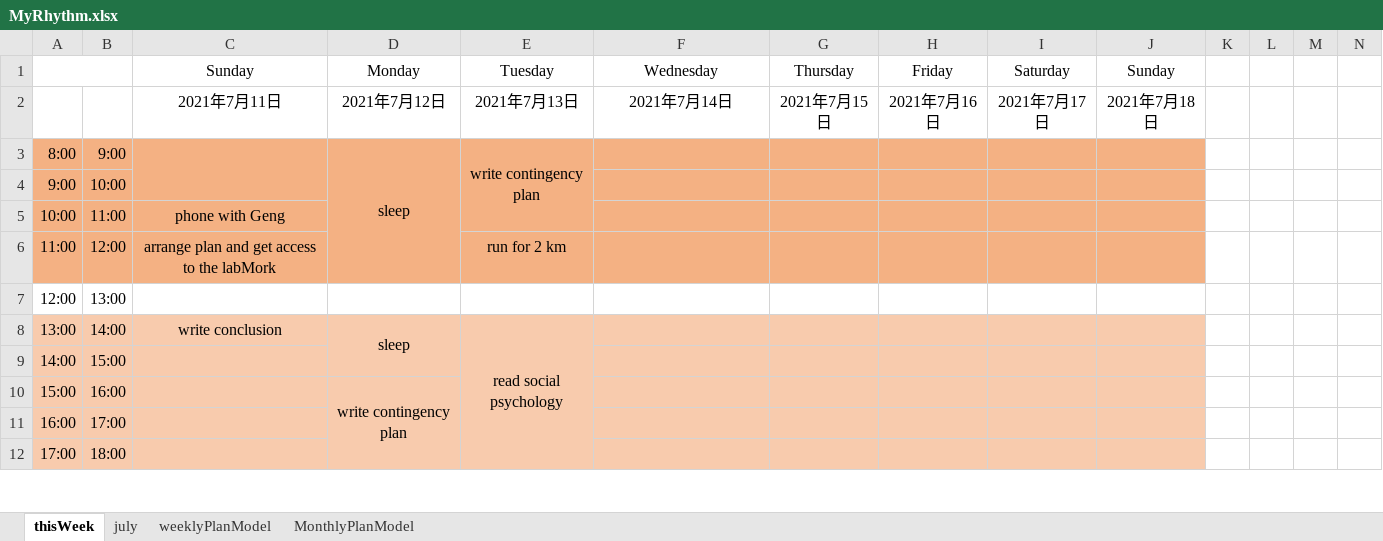
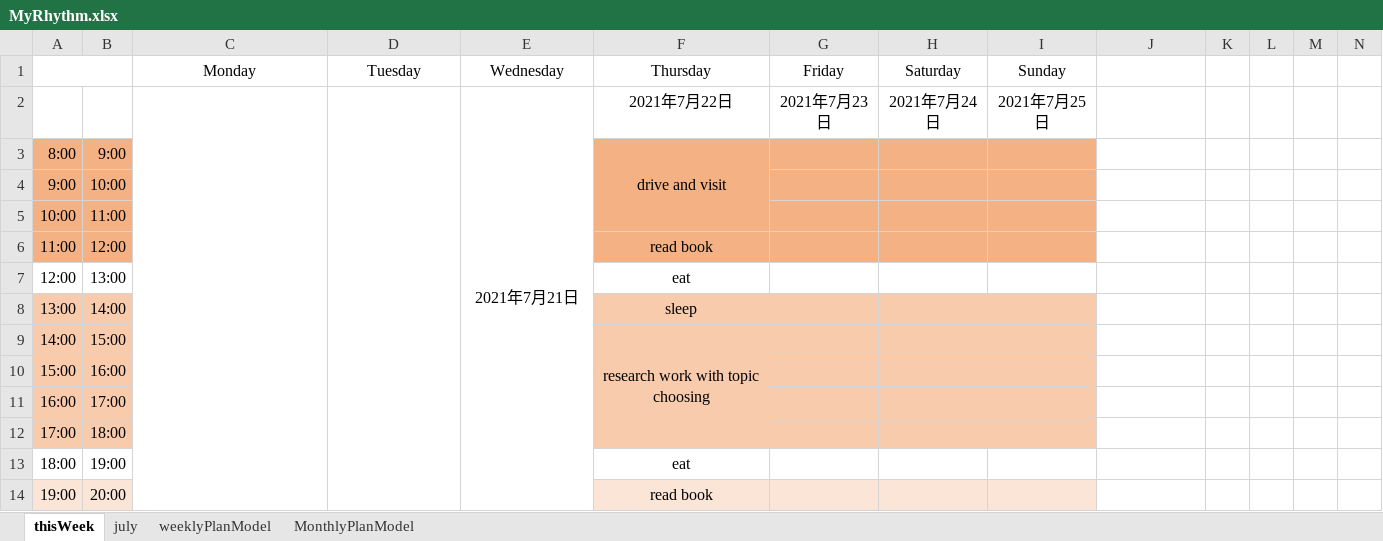
Before and after one commit to Yuyixiong-123/NowORNever1, an Excel workbook: MyRhythm.xlsx, sheet thisWeek, drawn as a sheet; only a part is shown; values as stored, in another font and other column widths than the file's, no borders; removed rows and columns are numbered as before the commit, all else as after; the diff covers the shown part only; the diff names each change by its address in the sheet, - before the commit and + after, or states it on an @@ line.

```diff
--- a/MyRhythm.xlsx (sheet thisWeek)
+++ b/MyRhythm.xlsx (sheet thisWeek)
-row 1:  |  | Sunday | Monday | Tuesday | Wednesday | Thursday | Friday | Saturday | Sunday
-row 2:  |  | 2021年7月11日 | 2021年7月12日 | 2021年7月13日 | 2021年7月14日 | 2021年7月15日 | 2021年7月16日 | 2021年7月17日 | 2021年7月18日
+row 1:  |  | Monday | Tuesday | Wednesday | Thursday | Friday | Saturday | Sunday
+row 2:  |  |  |  | 2021年7月21日 | 2021年7月22日 | 2021年7月23日 | 2021年7月24日 | 2021年7月25日
-C3:E6 fill: #F4B183
+C3:E6 fill: none
-C3:C4 merged
-D3: sleep
+D3: (empty)
-D3:D6 merged
-E3: write contingency plan
+E3: (empty)
-E3:E5 merged
-F3: (empty)
+F3: drive and visit
+F3:F5 merged
-J3:J6 fill: #F4B183
+J3:J6 fill: none
-C5: phone with Geng
+C5: (empty)
-C6: arrange plan and get access to the labMork
+C6: (empty)
-E6: run for 2 km
+E6: (empty)
-F6: (empty)
+F6: read book
-F7: (empty)
+F7: eat
-C8: write conclusion
+C8: (empty)
-C8:E12 fill: #F8CBAD
+C8:E12 fill: none
-D8: sleep
+D8: (empty)
-D8:D9 merged
-E8: read social psychology
+E8: (empty)
-E8:E12 merged
-F8: (empty)
+F8: sleep
-J8:J12 fill: #F8CBAD
+J8:J12 fill: none
-F9: (empty)
+F9: research work with topic choosing
+F9:F12 merged
-D10: write contingency plan
+D10: (empty)
-D10:D12 merged
+row 13: 18:00 | 19:00 |  |  |  | eat
+row 14: 19:00 | 20:00 |  |  |  | read book
```
Also changed, not shown: 15 added rows, 27 edited cells and cell formats elsewhere in this sheet, 22 other files.
